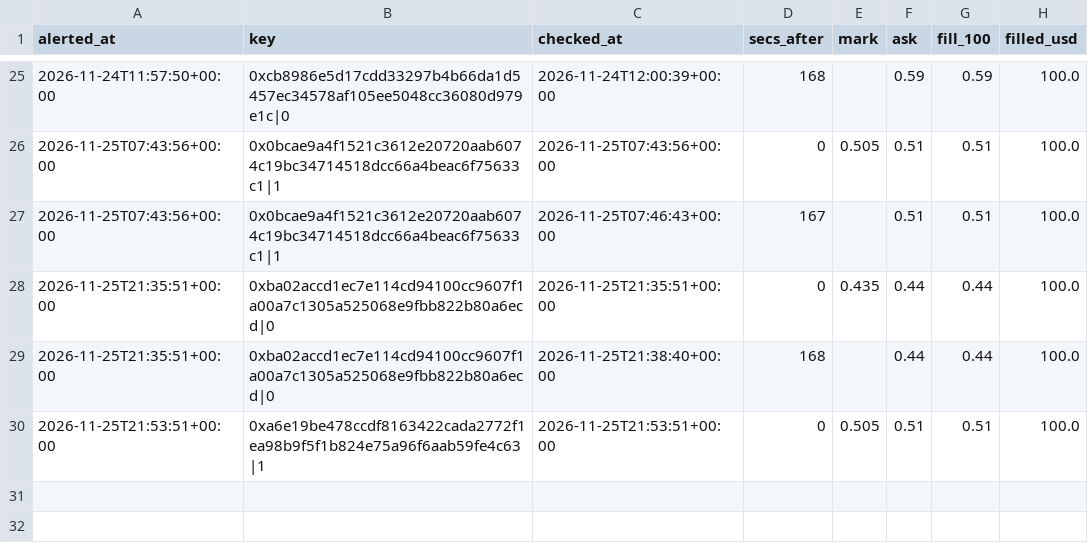
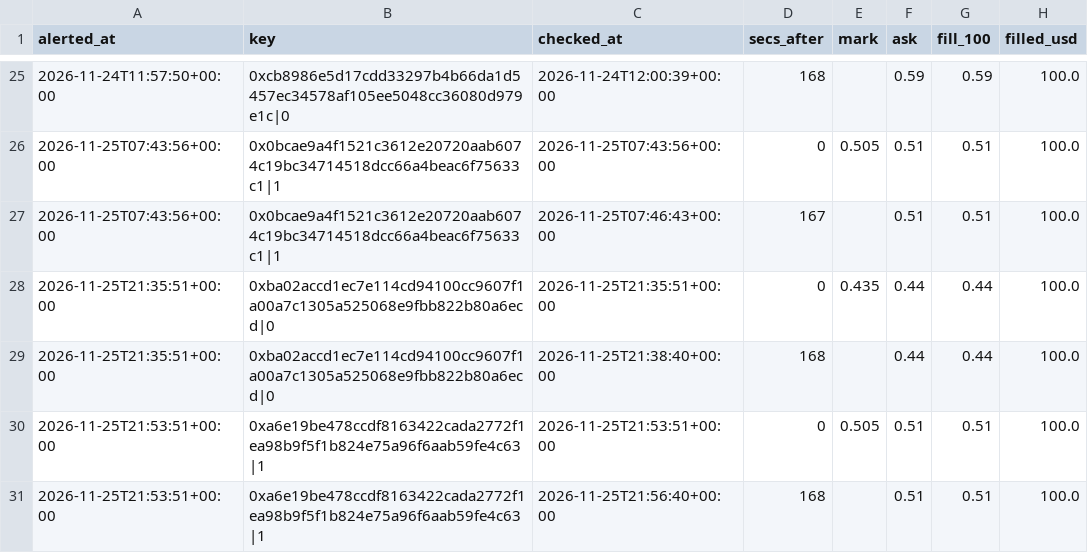
Before and after one commit to hunterscottsmith2-ctrl/polytail, a CSV file: fills.csv, drawn as a sheet; only a part is shown, gaps mark what is left out; the diff names each change by its address in the sheet, - before the commit and + after, or states it on an @@ line.

```diff
--- a/fills.csv
+++ b/fills.csv
+row 31: 2026-11-25T21:53:51+00:00 | 0xa6e19be478ccdf8163422cada2772f1ea98b9f5f1b824e75a96f6aab59fe4c63|1 | 2026-11-25T21:56:40+00:00 | 168 |  | 0.51 | 0.51 | 100.0
```
Also changed, not shown: fills_sports.csv, 7 other files.
